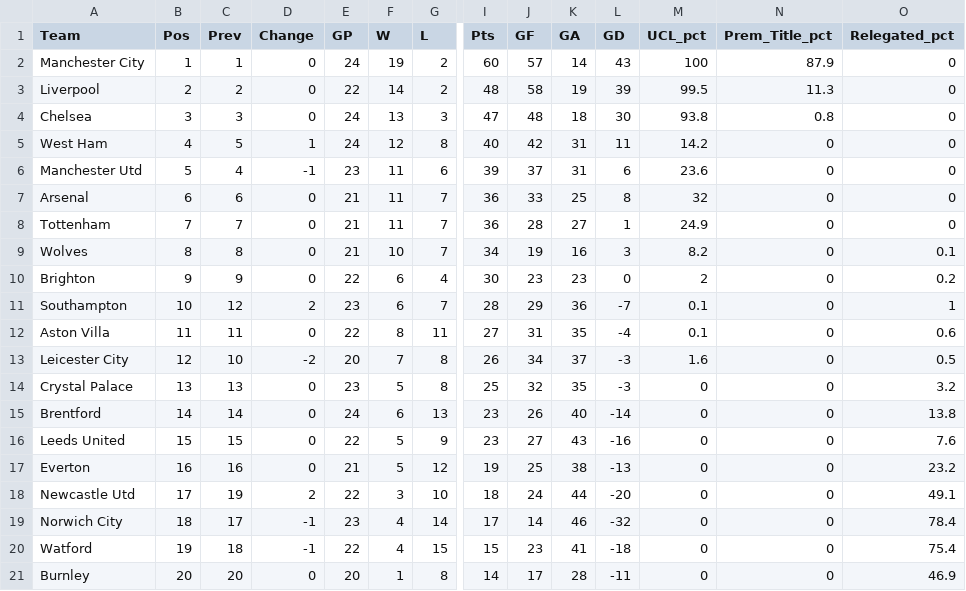
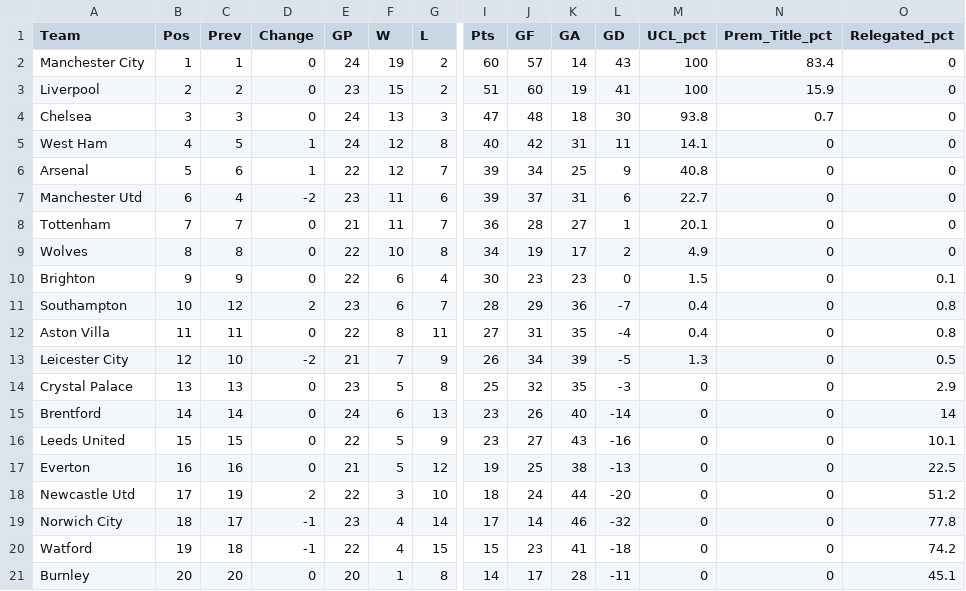
Before and after one commit to weaversd/EPL_2021-2022, a CSV file: current_table_output/Matchweek_24_table.csv, drawn as a sheet; only a part is shown, gaps mark what is left out; removed rows and columns are numbered as before the commit, all else as after; rows hold the shown columns only; the diff names each change by its address in the sheet, - before the commit and + after, or states it on an @@ line.

```diff
--- a/current_table_output/Matchweek_24_table.csv
+++ b/current_table_output/Matchweek_24_table.csv
-N2 (Prem_Title_pct): 87.9
+N2 (Prem_Title_pct): 83.4
-E3 (GP): 22
+E3 (GP): 23
-F3 (W): 14
+F3 (W): 15
-I3 (Pts): 48
+I3 (Pts): 51
-J3 (GF): 58
+J3 (GF): 60
-L3 (GD): 39
+L3 (GD): 41
-M3 (UCL_pct): 99.5
+M3 (UCL_pct): 100
-N3 (Prem_Title_pct): 11.3
+N3 (Prem_Title_pct): 15.9
-N4 (Prem_Title_pct): 0.8
+N4 (Prem_Title_pct): 0.7
-M5 (UCL_pct): 14.2
+M5 (UCL_pct): 14.1
+row 6: Arsenal | 5 | 6 | 1 | 22 | 12 | 7 | 39 | 34 | 25 | 9 | 40.8 | 0 | 0
-B7 (Pos): 5
+B7 (Pos): 6
-D7 (Change): -1
+D7 (Change): -2
-M7 (UCL_pct): 23.6
+M7 (UCL_pct): 22.7
-row 7: Arsenal | 6 | 6 | 0 | 21 | 11 | 7 | 36 | 33 | 25 | 8 | 32 | 0 | 0
-M8 (UCL_pct): 24.9
+M8 (UCL_pct): 20.1
-E9 (GP): 21
+E9 (GP): 22
-G9 (L): 7
+G9 (L): 8
-K9 (GA): 16
+K9 (GA): 17
-L9 (GD): 3
+L9 (GD): 2
-M9 (UCL_pct): 8.2
+M9 (UCL_pct): 4.9
-O9 (Relegated_pct): 0.1
+O9 (Relegated_pct): 0
-M10 (UCL_pct): 2
+M10 (UCL_pct): 1.5
-O10 (Relegated_pct): 0.2
+O10 (Relegated_pct): 0.1
-M11:M12 (UCL_pct): 0.1
+M11:M12 (UCL_pct): 0.4
-O11 (Relegated_pct): 1
+O11 (Relegated_pct): 0.8
-O12 (Relegated_pct): 0.6
+O12 (Relegated_pct): 0.8
-E13 (GP): 20
+E13 (GP): 21
-G13 (L): 8
+G13 (L): 9
-K13 (GA): 37
+K13 (GA): 39
-L13 (GD): -3
+L13 (GD): -5
-M13 (UCL_pct): 1.6
+M13 (UCL_pct): 1.3
-O14 (Relegated_pct): 3.2
+O14 (Relegated_pct): 2.9
-O15 (Relegated_pct): 13.8
+O15 (Relegated_pct): 14
-O16 (Relegated_pct): 7.6
+O16 (Relegated_pct): 10.1
-O17 (Relegated_pct): 23.2
+O17 (Relegated_pct): 22.5
-O18 (Relegated_pct): 49.1
+O18 (Relegated_pct): 51.2
-O19 (Relegated_pct): 78.4
+O19 (Relegated_pct): 77.8
-O20 (Relegated_pct): 75.4
+O20 (Relegated_pct): 74.2
-O21 (Relegated_pct): 46.9
+O21 (Relegated_pct): 45.1
```
Also changed, not shown: SPI_tables/Matchweek_24_SPI.csv, 34 other files.
